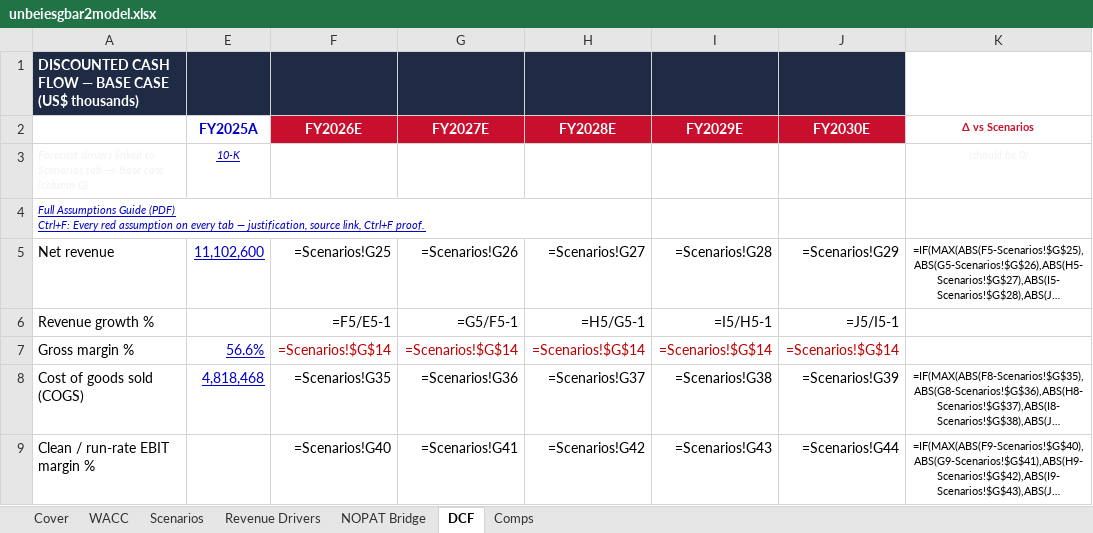
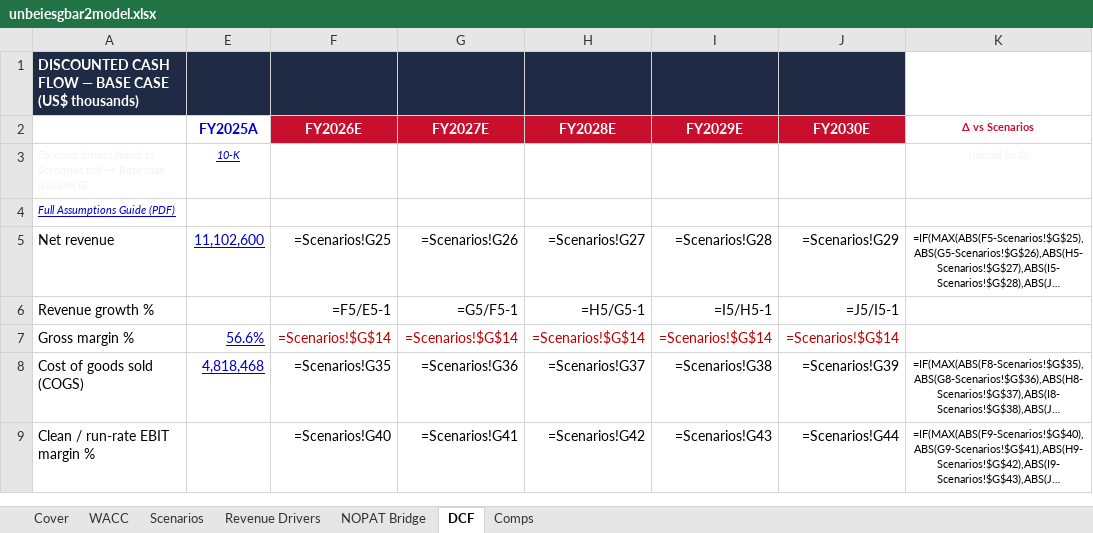
Before and after one commit to vengeanceaiUSC/RM, an Excel workbook: LULU/unbeiesgbar2model.xlsx, sheet DCF, drawn as a sheet; only a part is shown; long unchanged cells end in …; values as stored, in another font and other column widths than the file's, no borders; formulas without a stored value are shown as written; ↵ is a line break in a cell; the diff names each change by its address in the sheet, - before the commit and + after, or states it on an @@ line.

```diff
--- a/LULU/unbeiesgbar2model.xlsx (sheet DCF)
+++ b/LULU/unbeiesgbar2model.xlsx (sheet DCF)
-A4: …Guide (PDF) ↵ Ctrl+F: Every red assumption on every tab — justification, source link, Ctrl+F proof.
+A4: …Guide (PDF)
```
Also changed, not shown: sheet Cover, sheet NOPAT Bridge, sheet Comps, sheet Revenue Drivers, sheet Scenarios, hidden cells, 1 other file.
